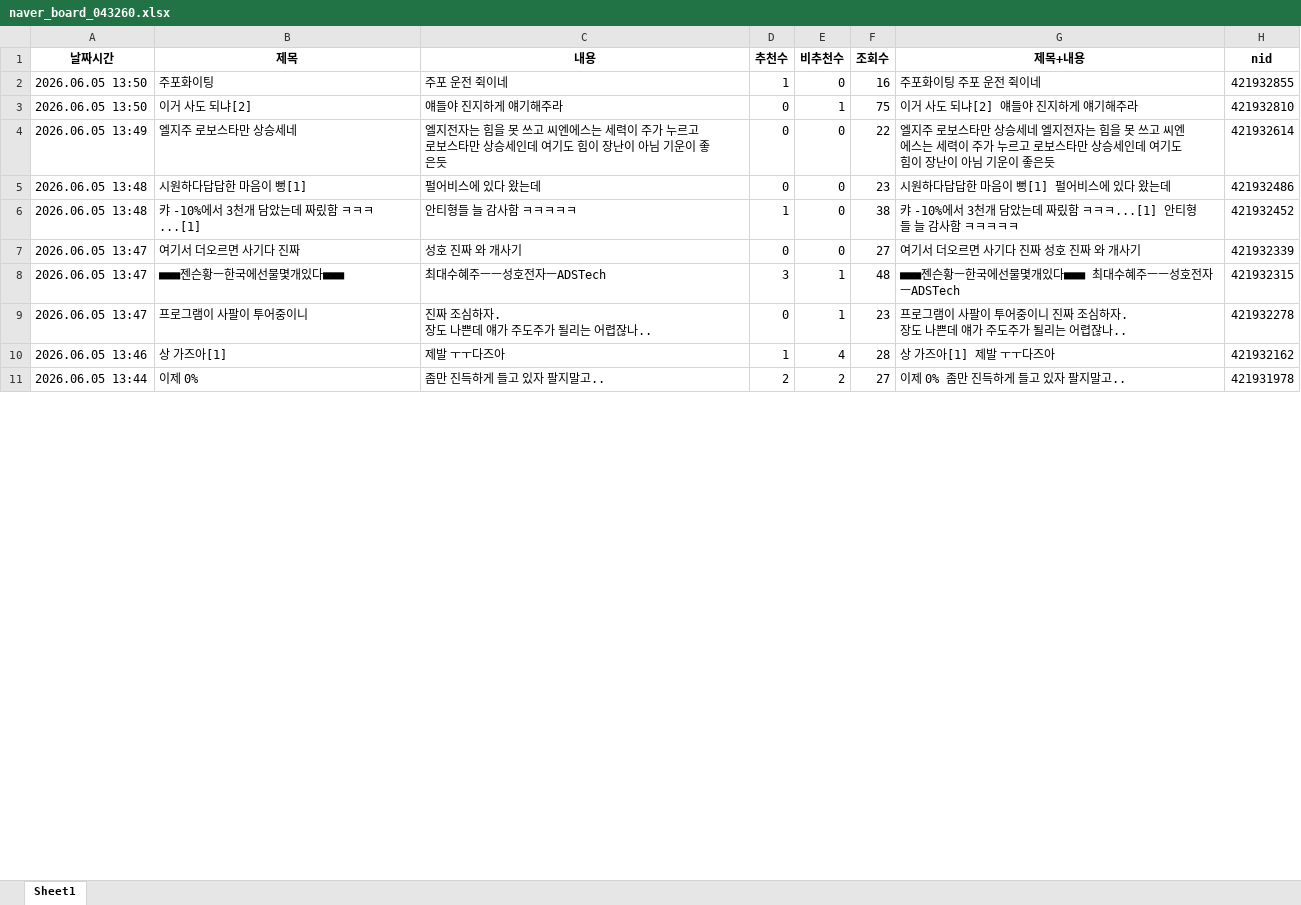
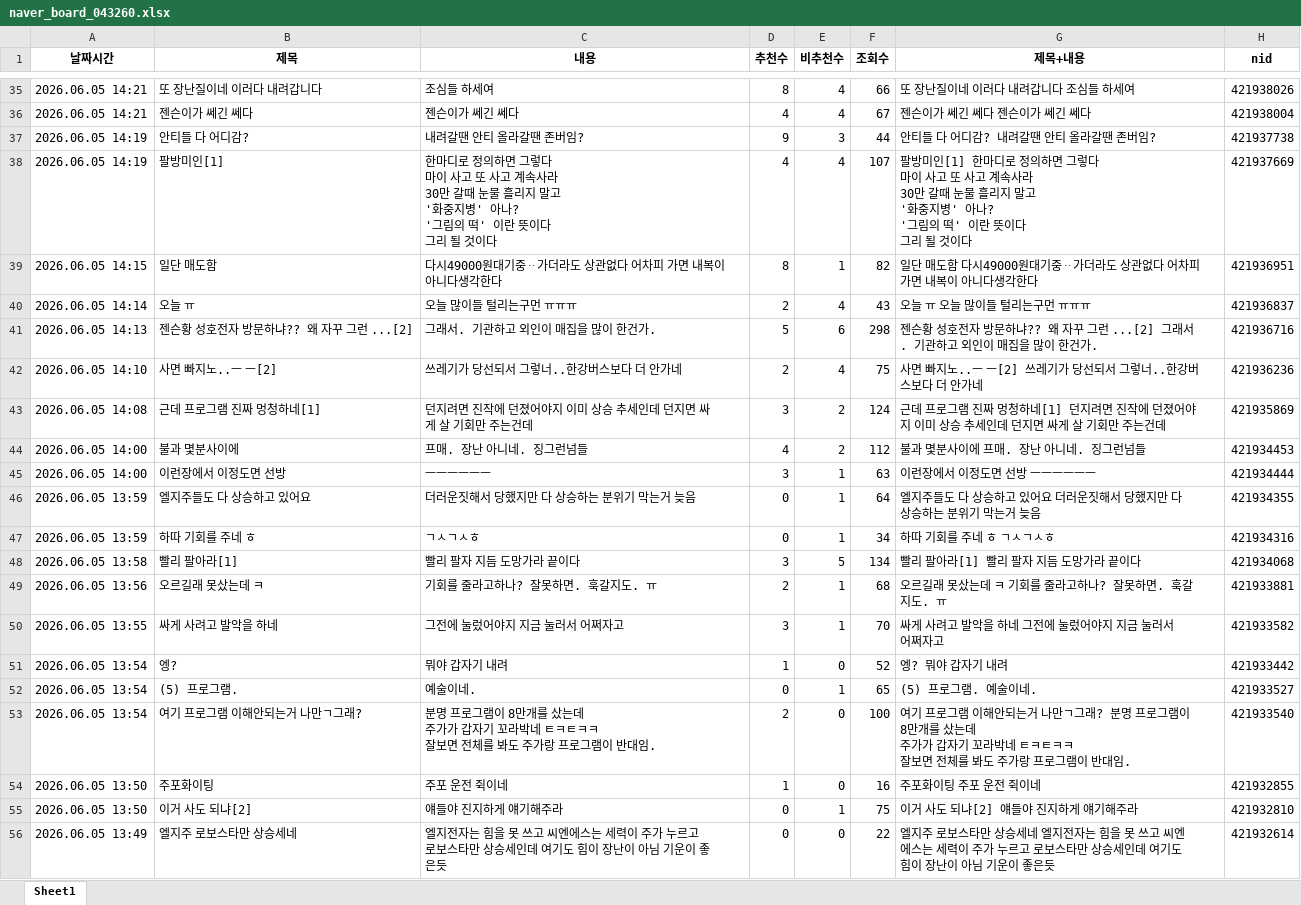
Before and after one commit to MoonGyo187/stock-crawling_-, an Excel workbook: data/naver_board_043260.xlsx, sheet Sheet1, drawn as a sheet; only a part is shown, gaps mark what is left out; the shorter side is filled out with more unchanged rows; values as stored, in another font and other column widths than the file's, no borders; ↵ is a line break in a cell; the diff covers the shown part only; the diff names each change by its address in the sheet, - before the commit and + after, or states it on an @@ line.

```diff
--- a/data/naver_board_043260.xlsx (sheet Sheet1)
+++ b/data/naver_board_043260.xlsx (sheet Sheet1)
+row 35: 2026.06.05 14:21 | 또 장난질이네 이러다 내려갑니다 | 조심들 하세여 | 8 | 4 | 66 | 또 장난질이네 이러다 내려갑니다 조심들 하세여 | 421938026
+row 36: 2026.06.05 14:21 | 젠슨이가 쎄긴 쎄다 | 젠슨이가 쎄긴 쎄다 | 4 | 4 | 67 | 젠슨이가 쎄긴 쎄다 젠슨이가 쎄긴 쎄다 | 421938004
+row 37: 2026.06.05 14:19 | 안티들 다 어디감? | 내려갈땐 안티 올라갈땐 존버임? | 9 | 3 | 44 | 안티들 다 어디감? 내려갈땐 안티 올라갈땐 존버임? | 421937738
+row 38: 2026.06.05 14:19 | 팔방미인[1] | 한마디로 정의하면 그렇다 ↵ 마이 사고 또 사고 계속사라 ↵ 30만 갈때 눈물 흘리지 말고 ↵ '화중지병' 아나? ↵ '그림의 떡' 이란 뜻이다 ↵ 그리 될 것이다 | 4 | 4 | 107 | 팔방미인[1] 한마디로 정의하면 그렇다 ↵ 마이 사고 또 사고 계속사라 ↵ 30만 갈때 눈물 흘리지 말고 ↵ '화중지병' 아나? ↵ '그림의 떡' 이란 뜻이다 ↵ 그리 될 것이다 | 421937669
+row 39: 2026.06.05 14:15 | 일단 매도함 | 다시49000원대기중ᆢ가더라도 상관없다 어차피 가면 내복이 아니다생각한다 | 8 | 1 | 82 | 일단 매도함 다시49000원대기중ᆢ가더라도 상관없다 어차피 가면 내복이 아니다생각한다 | 421936951
+row 40: 2026.06.05 14:14 | 오늘 ㅠ | 오늘 많이들 털리는구먼 ㅠㅠㅠ | 2 | 4 | 43 | 오늘 ㅠ 오늘 많이들 털리는구먼 ㅠㅠㅠ | 421936837
+row 41: 2026.06.05 14:13 | 젠슨황 성호전자 방문하냐?? 왜 자꾸 그런 ...[2] | 그래서. 기관하고 외인이 매집을 많이 한건가. | 5 | 6 | 298 | 젠슨황 성호전자 방문하냐?? 왜 자꾸 그런 ...[2] 그래서. 기관하고 외인이 매집을 많이 한건가. | 421936716
+row 42: 2026.06.05 14:10 | 사면 빠지노..ㅡ ㅡ[2] | 쓰레기가 당선되서 그렇너..한강버스보다 더 안가네 | 2 | 4 | 75 | 사면 빠지노..ㅡ ㅡ[2] 쓰레기가 당선되서 그렇너..한강버스보다 더 안가네 | 421936236
+row 43: 2026.06.05 14:08 | 근데 프로그램 진짜 멍청하네[1] | 던지려면 진작에 던졌어야지 이미 상승 추세인데 던지면 싸게 살 기회만 주는건데 | 3 | 2 | 124 | 근데 프로그램 진짜 멍청하네[1] 던지려면 진작에 던졌어야지 이미 상승 추세인데 던지면 싸게 살 기회만 주는건데 | 421935869
+row 44: 2026.06.05 14:00 | 불과 몇분사이에 | 프매. 장난 아니네. 징그런넘들 | 4 | 2 | 112 | 불과 몇분사이에 프매. 장난 아니네. 징그런넘들 | 421934453
+row 45: 2026.06.05 14:00 | 이런장에서 이정도면 선방 | ㅡㅡㅡㅡㅡㅡ | 3 | 1 | 63 | 이런장에서 이정도면 선방 ㅡㅡㅡㅡㅡㅡ | 421934444
+row 46: 2026.06.05 13:59 | 엘지주들도 다 상승하고 있어요 | 더러운짓해서 당했지만 다 상승하는 분위기 막는거 늦음 | 0 | 1 | 64 | 엘지주들도 다 상승하고 있어요 더러운짓해서 당했지만 다 상승하는 분위기 막는거 늦음 | 421934355
+row 47: 2026.06.05 13:59 | 하따 기회를 주네 ㅎ | ㄱㅅㄱㅅㅎ | 0 | 1 | 34 | 하따 기회를 주네 ㅎ ㄱㅅㄱㅅㅎ | 421934316
+row 48: 2026.06.05 13:58 | 빨리 팔아라[1] | 빨리 팔자 지듬 도망가라 끝이다 | 3 | 5 | 134 | 빨리 팔아라[1] 빨리 팔자 지듬 도망가라 끝이다 | 421934068
+row 49: 2026.06.05 13:56 | 오르길래 못샀는데 ㅋ | 기회를 줄라고하나? 잘못하면. 훅갈지도. ㅠ | 2 | 1 | 68 | 오르길래 못샀는데 ㅋ 기회를 줄라고하나? 잘못하면. 훅갈지도. ㅠ | 421933881
+row 50: 2026.06.05 13:55 | 싸게 사려고 발악을 하네 | 그전에 눌렀어야지 지금 눌러서 어쩌자고 | 3 | 1 | 70 | 싸게 사려고 발악을 하네 그전에 눌렀어야지 지금 눌러서 어쩌자고 | 421933582
+row 51: 2026.06.05 13:54 | 엥? | 뭐야 갑자기 내려 | 1 | 0 | 52 | 엥? 뭐야 갑자기 내려 | 421933442
+row 52: 2026.06.05 13:54 | (5) 프로그램. | 예술이네. | 0 | 1 | 65 | (5) 프로그램. 예술이네. | 421933527
+row 53: 2026.06.05 13:54 | 여기 프로그램 이해안되는거 나만ㄱ그래? | 분명 프로그램이 8만개를 샀는데 ↵ 주가가 갑자기 꼬라박네 ㅌㅋㅌㅋㅋ ↵ 잘보면 전체를 봐도 주가랑 프로그램이 반대임. | 2 | 0 | 100 | 여기 프로그램 이해안되는거 나만ㄱ그래? 분명 프로그램이 8만개를 샀는데 ↵ 주가가 갑자기 꼬라박네 ㅌㅋㅌㅋㅋ ↵ 잘보면 전체를 봐도 주가랑 프로그램이 반대임. | 421933540
```
Also changed, not shown: 33 added rows and 133 moved rows elsewhere in this sheet, 4 other files.
